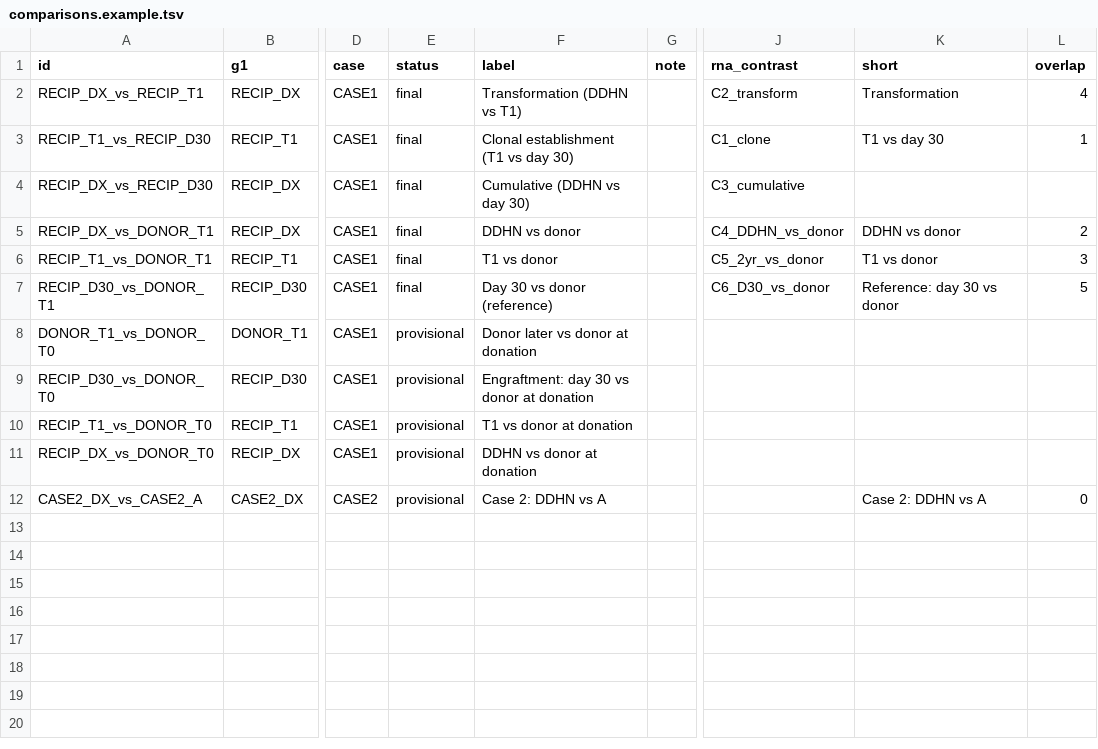
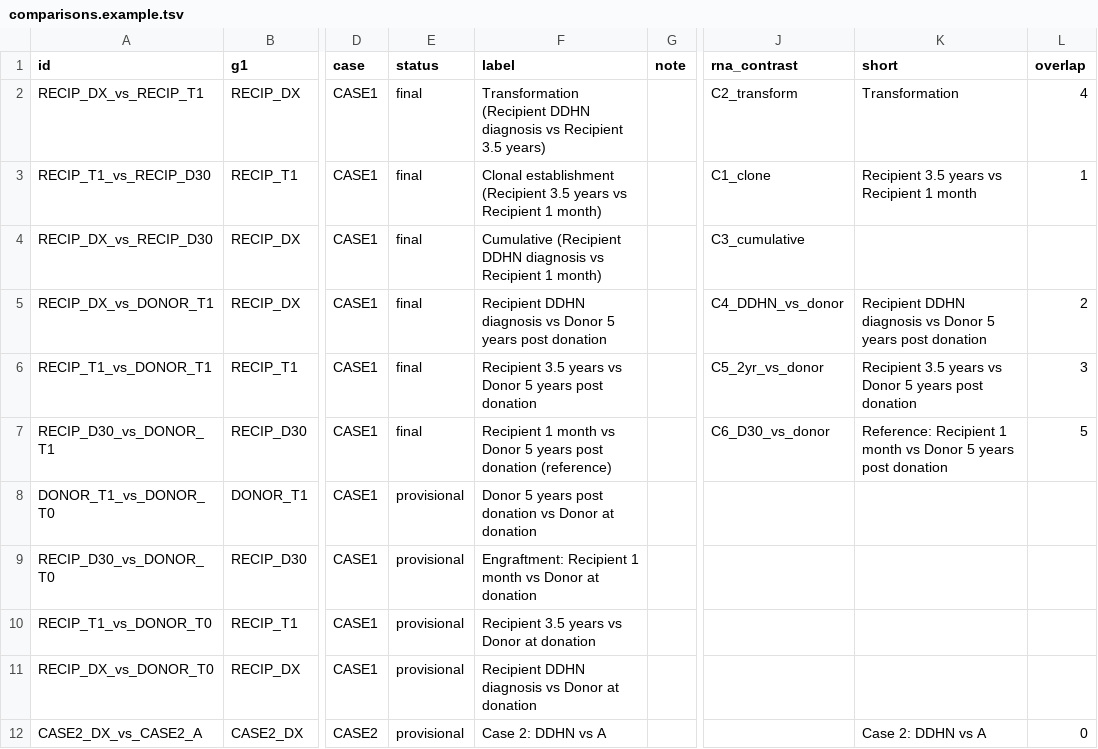
Before and after one commit to mbassalbioinformatics/Hiwase-DNMT3a-DDHN, a TSV file: config/comparisons.example.tsv, drawn as a sheet; only a part is shown, gaps mark what is left out; the diff names each change by its address in the sheet, - before the commit and + after, or states it on an @@ line.

```diff
--- a/config/comparisons.example.tsv
+++ b/config/comparisons.example.tsv
-F2 (label): Transformation (DDHN vs T1)
+F2 (label): Transformation (Recipient DDHN diagnosis vs Recipient 3.5 years)
-F3 (label): Clonal establishment (T1 vs day 30)
+F3 (label): Clonal establishment (Recipient 3.5 years vs Recipient 1 month)
-K3 (short): T1 vs day 30
+K3 (short): Recipient 3.5 years vs Recipient 1 month
-F4 (label): Cumulative (DDHN vs day 30)
+F4 (label): Cumulative (Recipient DDHN diagnosis vs Recipient 1 month)
-F5 (label): DDHN vs donor
+F5 (label): Recipient DDHN diagnosis vs Donor 5 years post donation
-K5 (short): DDHN vs donor
+K5 (short): Recipient DDHN diagnosis vs Donor 5 years post donation
-F6 (label): T1 vs donor
+F6 (label): Recipient 3.5 years vs Donor 5 years post donation
-K6 (short): T1 vs donor
+K6 (short): Recipient 3.5 years vs Donor 5 years post donation
-F7 (label): Day 30 vs donor (reference)
+F7 (label): Recipient 1 month vs Donor 5 years post donation (reference)
-K7 (short): Reference: day 30 vs donor
+K7 (short): Reference: Recipient 1 month vs Donor 5 years post donation
-F8 (label): Donor later vs donor at donation
+F8 (label): Donor 5 years post donation vs Donor at donation
-F9 (label): Engraftment: day 30 vs donor at donation
+F9 (label): Engraftment: Recipient 1 month vs Donor at donation
-F10 (label): T1 vs donor at donation
+F10 (label): Recipient 3.5 years vs Donor at donation
-F11 (label): DDHN vs donor at donation
+F11 (label): Recipient DDHN diagnosis vs Donor at donation
```
Also changed, not shown: config/samples.example.tsv, 26 other files.
